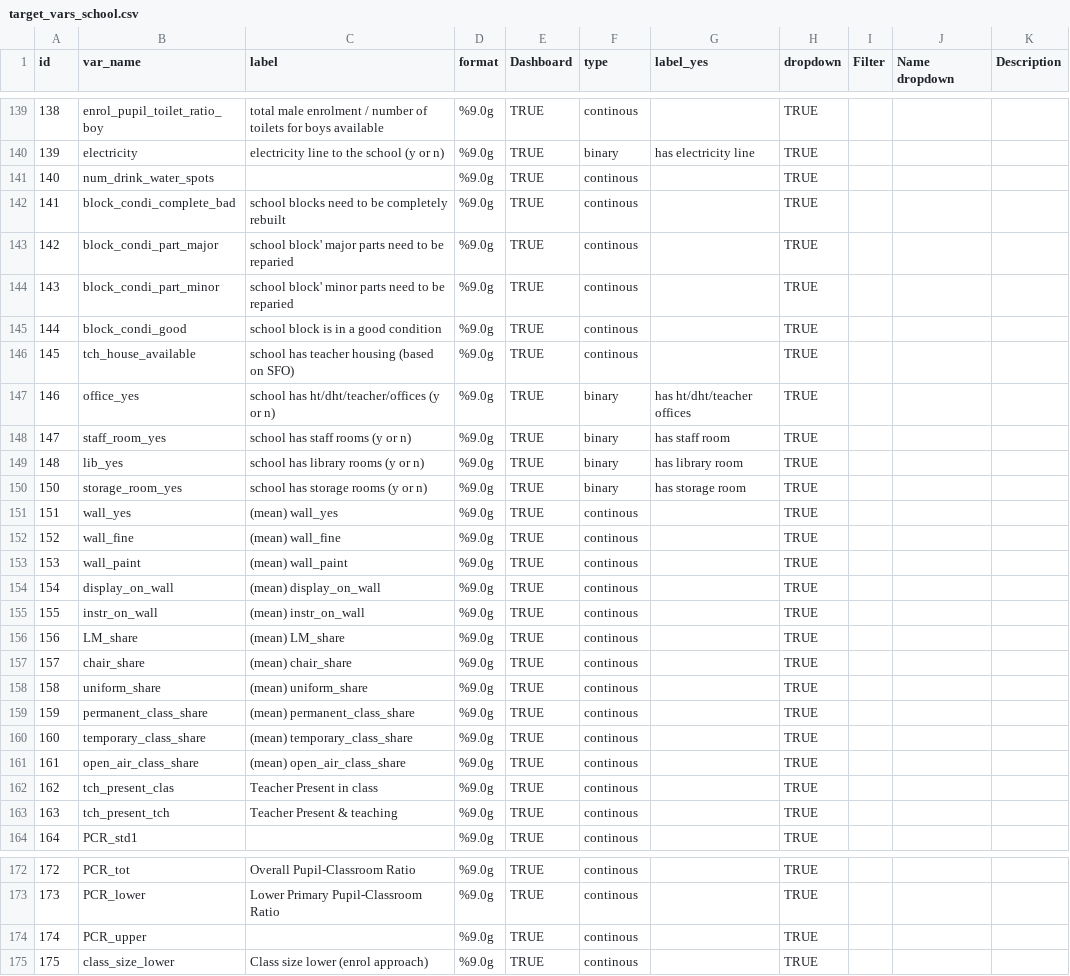
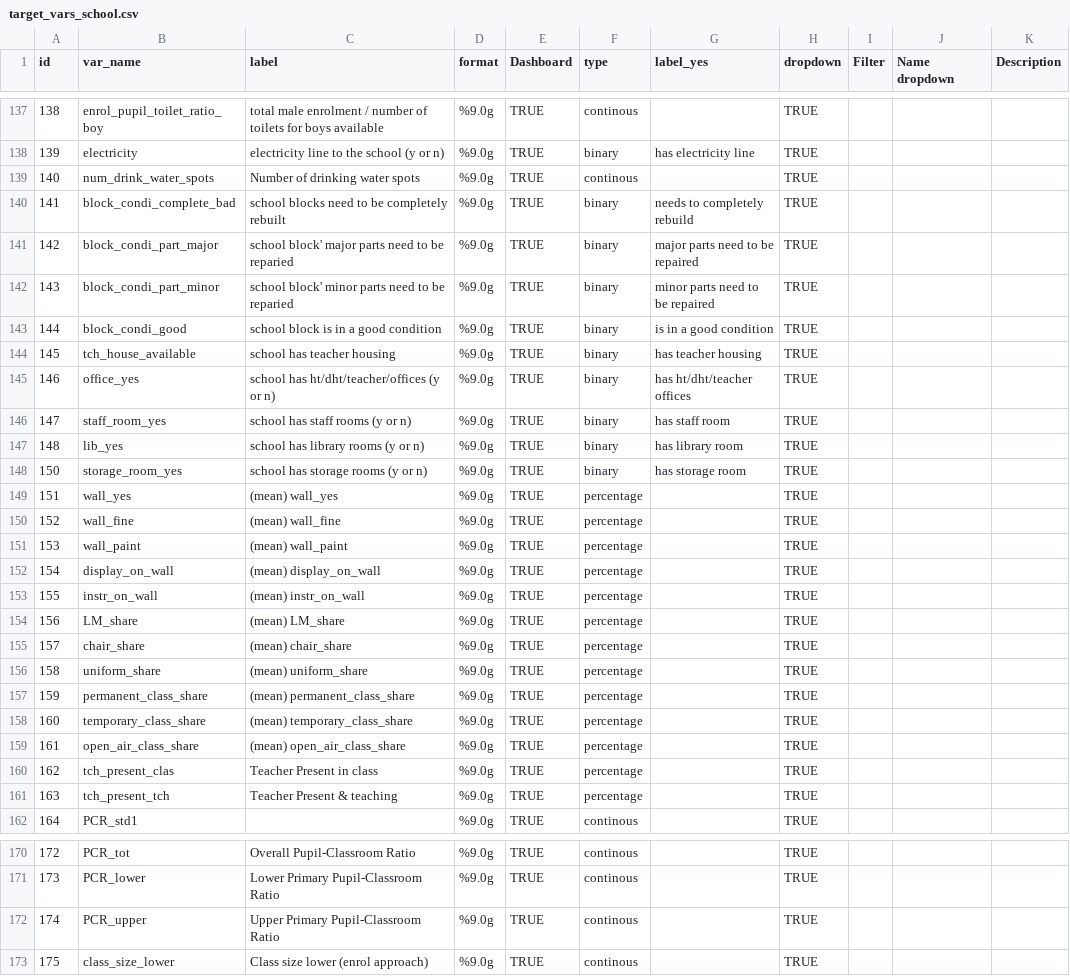
Before and after one commit to araupontones/MLSS, a CSV file: data/reference/lookups/school/target_vars_school.csv, drawn as a sheet; only a part is shown, gaps mark what is left out; the diff covers the shown part only.

```diff
--- a/data/reference/lookups/school/target_vars_school.csv
+++ b/data/reference/lookups/school/target_vars_school.csv
@@ -140,8 +138,8 @@ id,var_name,label,format,Dashboard,type,label_yes,dropdown,Filter,Name dropdown,
 139,electricity,electricity line to the school (y or n),%9.0g,TRUE,binary,has electricity line,TRUE,,,
-140,num_drink_water_spots,,%9.0g,TRUE,continous,,TRUE,,,
-141,block_condi_complete_bad,school blocks need to be completely rebuilt,%9.0g,TRUE,continous,,TRUE,,,
-142,block_condi_part_major,school block' major parts need to be reparied,%9.0g,TRUE,continous,,TRUE,,,
-143,block_condi_part_minor,school block' minor parts need to be reparied,%9.0g,TRUE,continous,,TRUE,,,
-144,block_condi_good,school block is in a good condition,%9.0g,TRUE,continous,,TRUE,,,
-145,tch_house_available,school has teacher housing (based on SFO),%9.0g,TRUE,continous,,TRUE,,,
+140,num_drink_water_spots,Number of drinking water spots,%9.0g,TRUE,continous,,TRUE,,,
+141,block_condi_complete_bad,school blocks need to be completely rebuilt,%9.0g,TRUE,binary,needs to completely rebuild,TRUE,,,
+142,block_condi_part_major,school block' major parts need to be reparied,%9.0g,TRUE,binary,major parts need to be repaired,TRUE,,,
+143,block_condi_part_minor,school block' minor parts need to be reparied,%9.0g,TRUE,binary,minor parts need to be repaired,TRUE,,,
+144,block_condi_good,school block is in a good condition,%9.0g,TRUE,binary,is in a good condition,TRUE,,,
+145,tch_house_available,school has teacher housing,%9.0g,TRUE,binary,has teacher housing,TRUE,,,
 146,office_yes,school has ht/dht/teacher/offices (y or n),%9.0g,TRUE,binary,has ht/dht/teacher offices,TRUE,,,
@@ -150,15 +148,15 @@ id,var_name,label,format,Dashboard,type,label_yes,dropdown,Filter,Name dropdown,
 150,storage_room_yes,school has storage rooms  (y or n),%9.0g,TRUE,binary,has storage room,TRUE,,,
-151,wall_yes,(mean) wall_yes,%9.0g,TRUE,continous,,TRUE,,,
-152,wall_fine,(mean) wall_fine,%9.0g,TRUE,continous,,TRUE,,,
-153,wall_paint,(mean) wall_paint,%9.0g,TRUE,continous,,TRUE,,,
-154,display_on_wall,(mean) display_on_wall,%9.0g,TRUE,continous,,TRUE,,,
-155,instr_on_wall,(mean) instr_on_wall,%9.0g,TRUE,continous,,TRUE,,,
-156,LM_share,(mean) LM_share,%9.0g,TRUE,continous,,TRUE,,,
-157,chair_share,(mean) chair_share,%9.0g,TRUE,continous,,TRUE,,,
-158,uniform_share,(mean) uniform_share,%9.0g,TRUE,continous,,TRUE,,,
-159,permanent_class_share,(mean) permanent_class_share,%9.0g,TRUE,continous,,TRUE,,,
-160,temporary_class_share,(mean) temporary_class_share,%9.0g,TRUE,continous,,TRUE,,,
-161,open_air_class_share,(mean) open_air_class_share,%9.0g,TRUE,continous,,TRUE,,,
-162,tch_present_clas,Teacher Present in class,%9.0g,TRUE,continous,,TRUE,,,
-163,tch_present_tch,Teacher Present & teaching,%9.0g,TRUE,continous,,TRUE,,,
+151,wall_yes,(mean) wall_yes,%9.0g,TRUE,percentage,,TRUE,,,
+152,wall_fine,(mean) wall_fine,%9.0g,TRUE,percentage,,TRUE,,,
+153,wall_paint,(mean) wall_paint,%9.0g,TRUE,percentage,,TRUE,,,
+154,display_on_wall,(mean) display_on_wall,%9.0g,TRUE,percentage,,TRUE,,,
+155,instr_on_wall,(mean) instr_on_wall,%9.0g,TRUE,percentage,,TRUE,,,
+156,LM_share,(mean) LM_share,%9.0g,TRUE,percentage,,TRUE,,,
+157,chair_share,(mean) chair_share,%9.0g,TRUE,percentage,,TRUE,,,
+158,uniform_share,(mean) uniform_share,%9.0g,TRUE,percentage,,TRUE,,,
+159,permanent_class_share,(mean) permanent_class_share,%9.0g,TRUE,percentage,,TRUE,,,
+160,temporary_class_share,(mean) temporary_class_share,%9.0g,TRUE,percentage,,TRUE,,,
+161,open_air_class_share,(mean) open_air_class_share,%9.0g,TRUE,percentage,,TRUE,,,
+162,tch_present_clas,Teacher Present in class,%9.0g,TRUE,percentage,,TRUE,,,
+163,tch_present_tch,Teacher Present & teaching,%9.0g,TRUE,percentage,,TRUE,,,
 164,PCR_std1,,%9.0g,TRUE,continous,,TRUE,,,
@@ -173,3 +171,3 @@ id,var_name,label,format,Dashboard,type,label_yes,dropdown,Filter,Name dropdown,
 173,PCR_lower,Lower Primary Pupil-Classroom Ratio,%9.0g,TRUE,continous,,TRUE,,,
-174,PCR_upper,,%9.0g,TRUE,continous,,TRUE,,,
+174,PCR_upper,Upper Primary Pupil-Classroom Ratio,%9.0g,TRUE,continous,,TRUE,,,
 175,class_size_lower,Class size lower (enrol approach),%9.0g,TRUE,continous,,TRUE,,,
```
Also changed, not shown: 2 removed rows and 36 edited cells elsewhere in this file, data/reference/lookups/school/dropdown_vars_school.csv, data/reference/lookups/student/dropdown_vars_student.csv, 9 other files.
